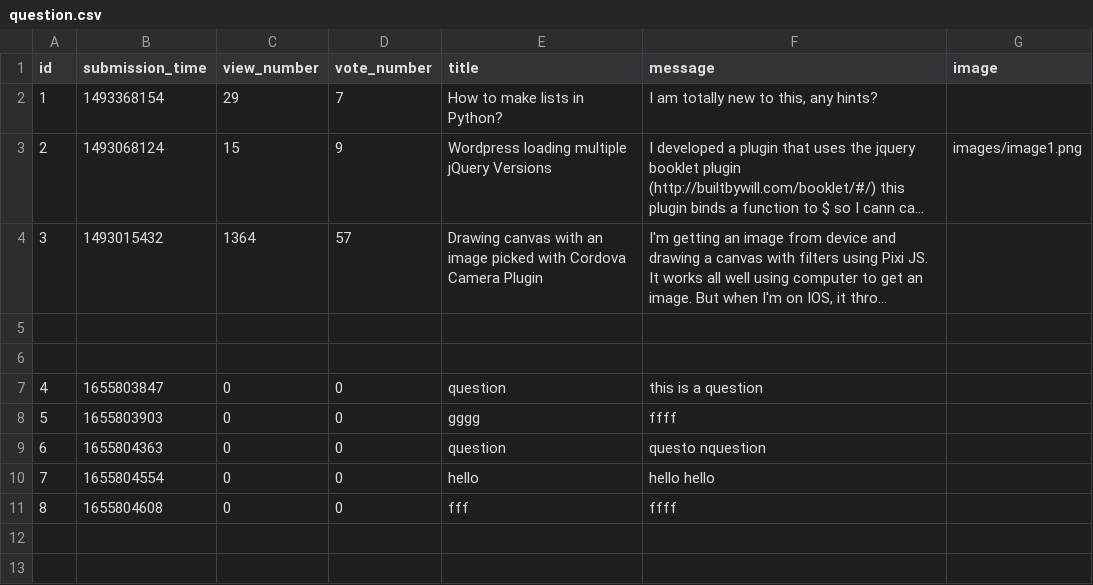
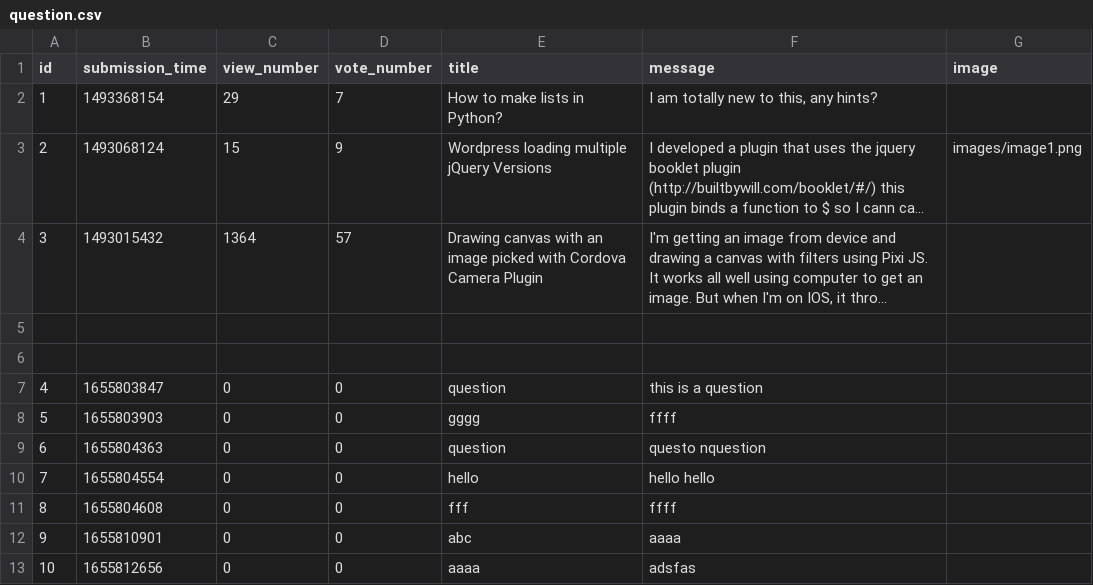
Before and after one commit to adanylkov/ask-mate, a CSV file: data/question.csv, drawn as a sheet; long unchanged cells end in …; the diff names each change by its address in the sheet, - before the commit and + after, or states it on an @@ line.

Commit message:
Sort question list and post answers

```diff
--- a/data/question.csv
+++ b/data/question.csv
+row 12: 9 | 1655810901 | 0 | 0 | abc | aaaa
+row 13: 10 | 1655812656 | 0 | 0 | aaaa | adsfas
```
Also changed, not shown: 9 other files.
